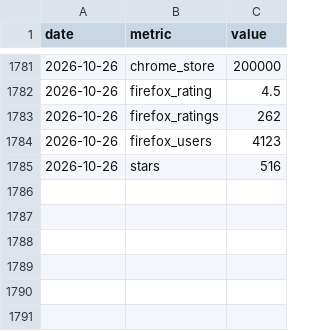
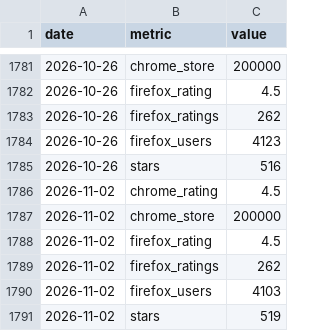
Before and after one commit to stefanXO/Tab-Manager-Plus, a CSV file: docs/stats/history.csv, drawn as a sheet; only a part is shown, gaps mark what is left out; the diff names each change by its address in the sheet, - before the commit and + after, or states it on an @@ line.

```diff
--- a/docs/stats/history.csv
+++ b/docs/stats/history.csv
+row 1786: 2026-11-02 | chrome_rating | 4.5
+row 1787: 2026-11-02 | chrome_store | 200000
+row 1788: 2026-11-02 | firefox_rating | 4.5
+row 1789: 2026-11-02 | firefox_ratings | 262
+row 1790: 2026-11-02 | firefox_users | 4103
+row 1791: 2026-11-02 | stars | 519
```
Also changed, not shown: 1 other file.
